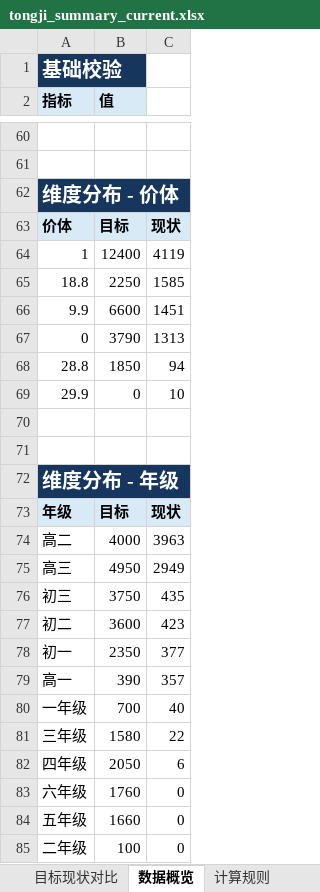
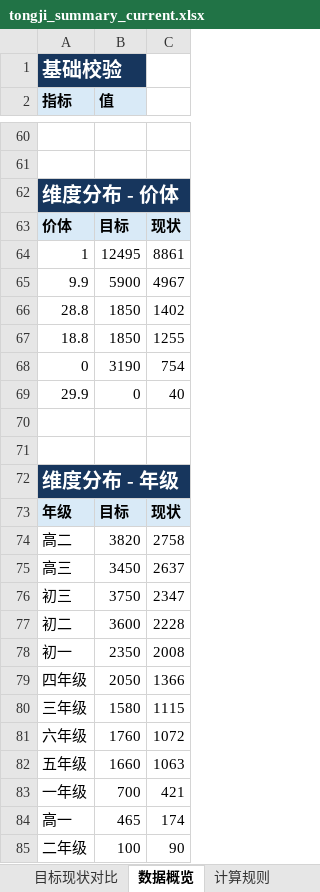
Before and after one commit to yxqhuqin222-star/rizhuizong, an Excel workbook: outputs/tongji_summary/tongji_summary_current.xlsx, sheet 数据概览, drawn as a sheet; only a part is shown, gaps mark what is left out; values as stored, in another font and other column widths than the file's, no borders; removed rows and columns are numbered as before the commit, all else as after; the diff covers the shown part only; the diff names each change by its address in the sheet, - before the commit and + after, or states it on an @@ line.

```diff
--- a/outputs/tongji_summary/tongji_summary_current.xlsx (sheet 数据概览)
+++ b/outputs/tongji_summary/tongji_summary_current.xlsx (sheet 数据概览)
-B64 (值): 12400
+B64 (值): 12495
-C64: 4119
+C64: 8861
-row 65: 18.8 | 2250 | 1585
-B65 (值): 6600
+B65 (值): 5900
-C65: 1451
+C65: 4967
-row 67: 0 | 3790 | 1313
-C66: 94
+C66: 1402
+row 67: 18.8 | 1850 | 1255
+row 68: 0 | 3190 | 754
-C69: 10
+C69: 40
-B74 (值): 4000
+B74 (值): 3820
-C74: 3963
+C74: 2758
-B75 (值): 4950
+B75 (值): 3450
-C75: 2949
+C75: 2637
-C76: 435
+C76: 2347
-C77: 423
+C77: 2228
-C78: 377
+C78: 2008
-row 79: 高一 | 390 | 357
-row 80: 一年级 | 700 | 40
-row 81: 三年级 | 1580 | 22
-C79: 6
+C79: 1366
+row 80: 三年级 | 1580 | 1115
-C81: 0
+C81: 1072
-C82: 0
+C82: 1063
+row 83: 一年级 | 700 | 421
+row 84: 高一 | 465 | 174
-C85: 0
+C85: 90
```
Also changed, not shown: 7 added rows, 7 removed rows and 21 edited cells elsewhere in this sheet, sheet 目标现状对比, tongji_target.xlsx, 34 other files.
